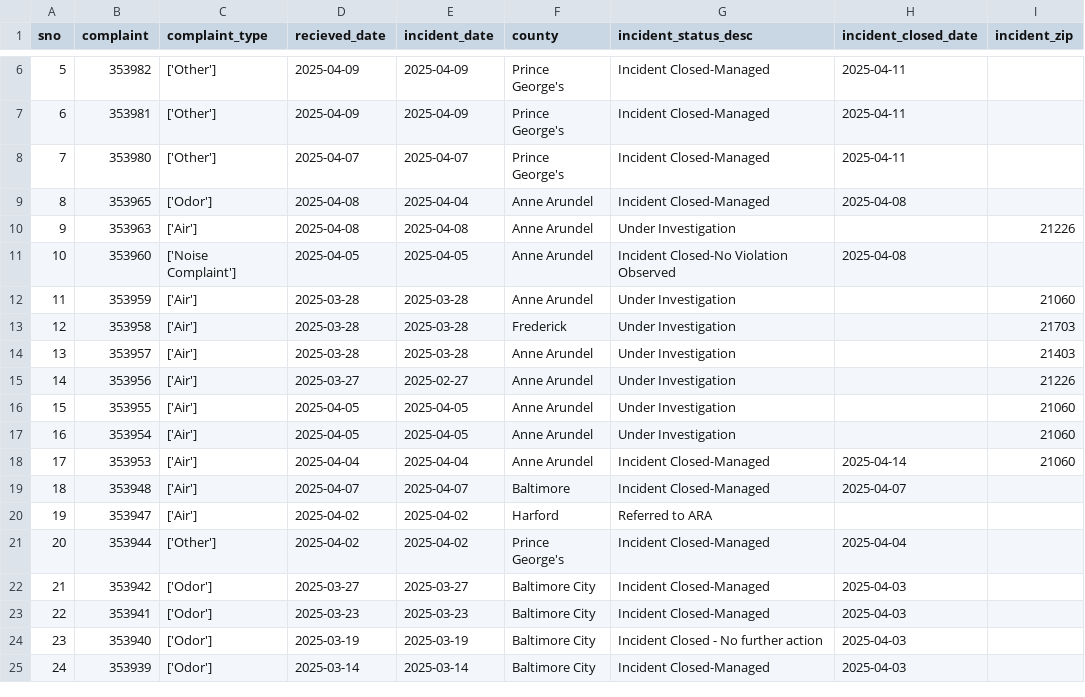
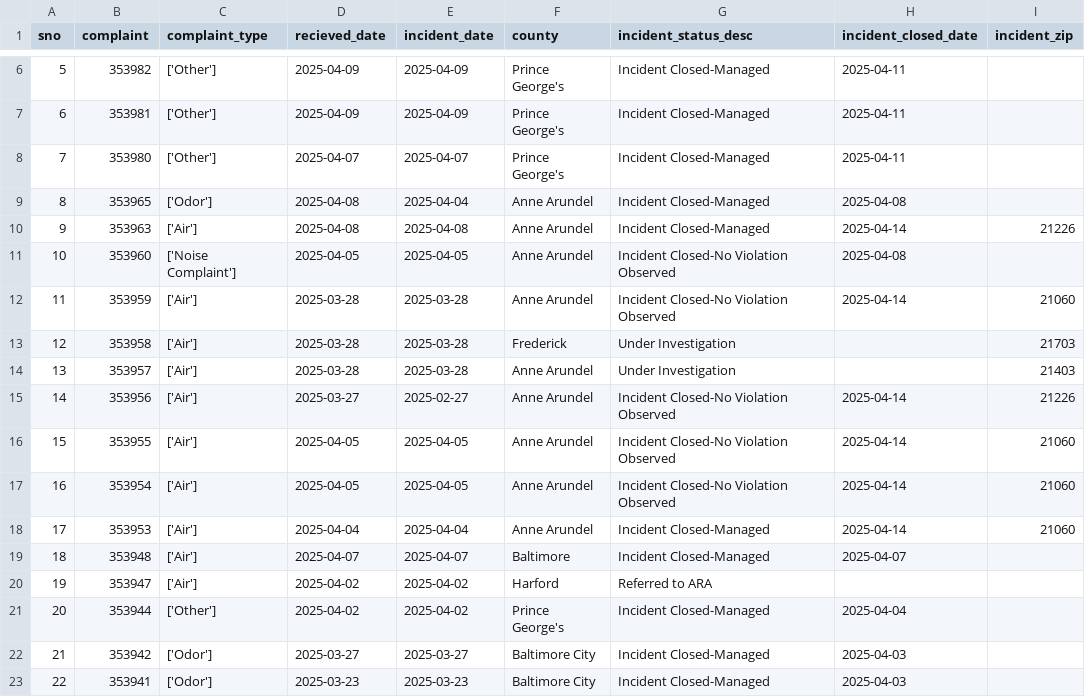
Before and after one commit to shmcminn/live-nicar-pipeline, a CSV file: exported_data/all_complaints.csv, drawn as a sheet; only a part is shown, gaps mark what is left out; the shorter side is filled out with more unchanged rows.

Commit message:
Automated commit from GitHub Actions

```diff
--- a/exported_data/all_complaints.csv
+++ b/exported_data/all_complaints.csv
@@ -9,10 +9,10 @@ sno,complaint,complaint_type,recieved_date,incident_date,county,incident_status_
 8,353965,['Odor'],2025-04-08,2025-04-04,Anne Arundel,Incident Closed-Managed,2025-04-08,
-9,353963,['Air'],2025-04-08,2025-04-08,Anne Arundel,Under Investigation,,21226
+9,353963,['Air'],2025-04-08,2025-04-08,Anne Arundel,Incident Closed-Managed,2025-04-14,21226
 10,353960,['Noise Complaint'],2025-04-05,2025-04-05,Anne Arundel,Incident Closed-No Violation Observed,2025-04-08,
-11,353959,['Air'],2025-03-28,2025-03-28,Anne Arundel,Under Investigation,,21060
+11,353959,['Air'],2025-03-28,2025-03-28,Anne Arundel,Incident Closed-No Violation Observed,2025-04-14,21060
 12,353958,['Air'],2025-03-28,2025-03-28,Frederick,Under Investigation,,21703
 13,353957,['Air'],2025-03-28,2025-03-28,Anne Arundel,Under Investigation,,21403
-14,353956,['Air'],2025-03-27,2025-02-27,Anne Arundel,Under Investigation,,21226
-15,353955,['Air'],2025-04-05,2025-04-05,Anne Arundel,Under Investigation,,21060
-16,353954,['Air'],2025-04-05,2025-04-05,Anne Arundel,Under Investigation,,21060
+14,353956,['Air'],2025-03-27,2025-02-27,Anne Arundel,Incident Closed-No Violation Observed,2025-04-14,21226
+15,353955,['Air'],2025-04-05,2025-04-05,Anne Arundel,Incident Closed-No Violation Observed,2025-04-14,21060
+16,353954,['Air'],2025-04-05,2025-04-05,Anne Arundel,Incident Closed-No Violation Observed,2025-04-14,21060
 17,353953,['Air'],2025-04-04,2025-04-04,Anne Arundel,Incident Closed-Managed,2025-04-14,21060
```
